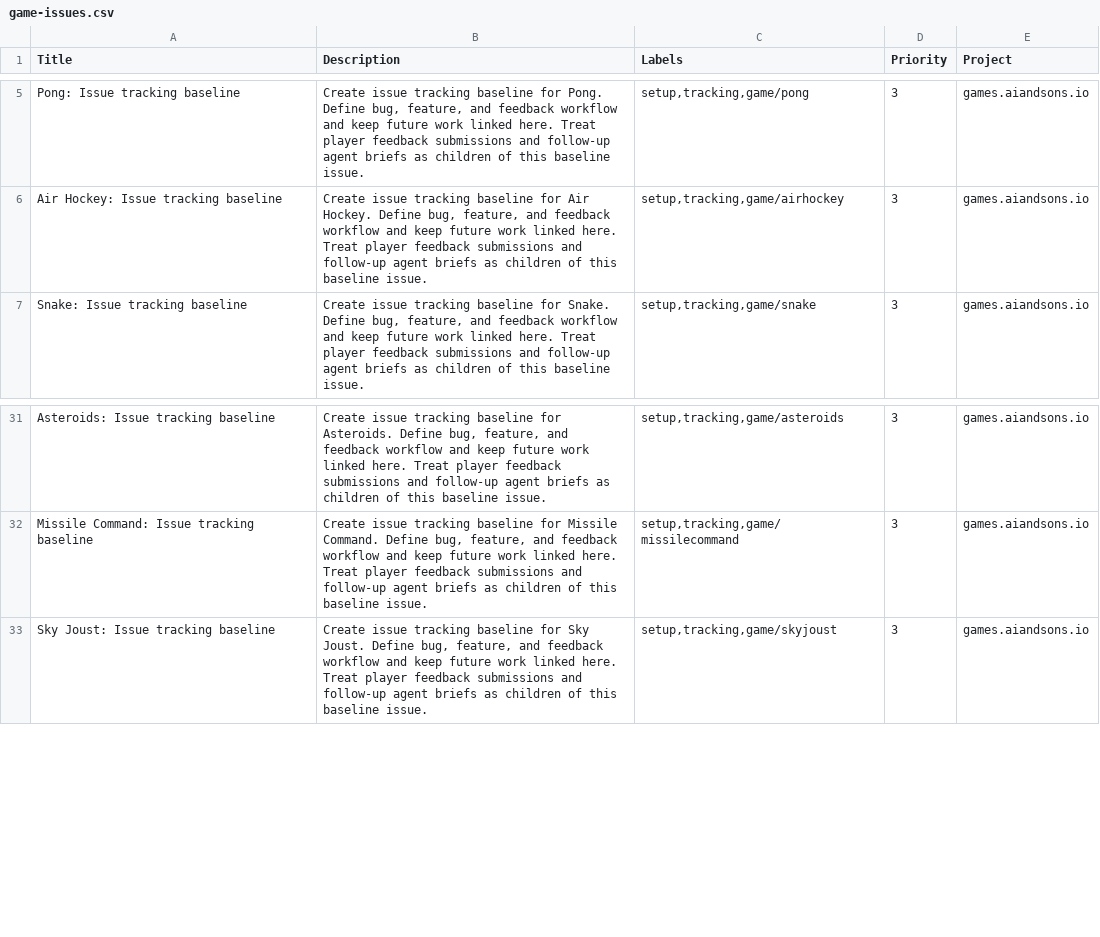
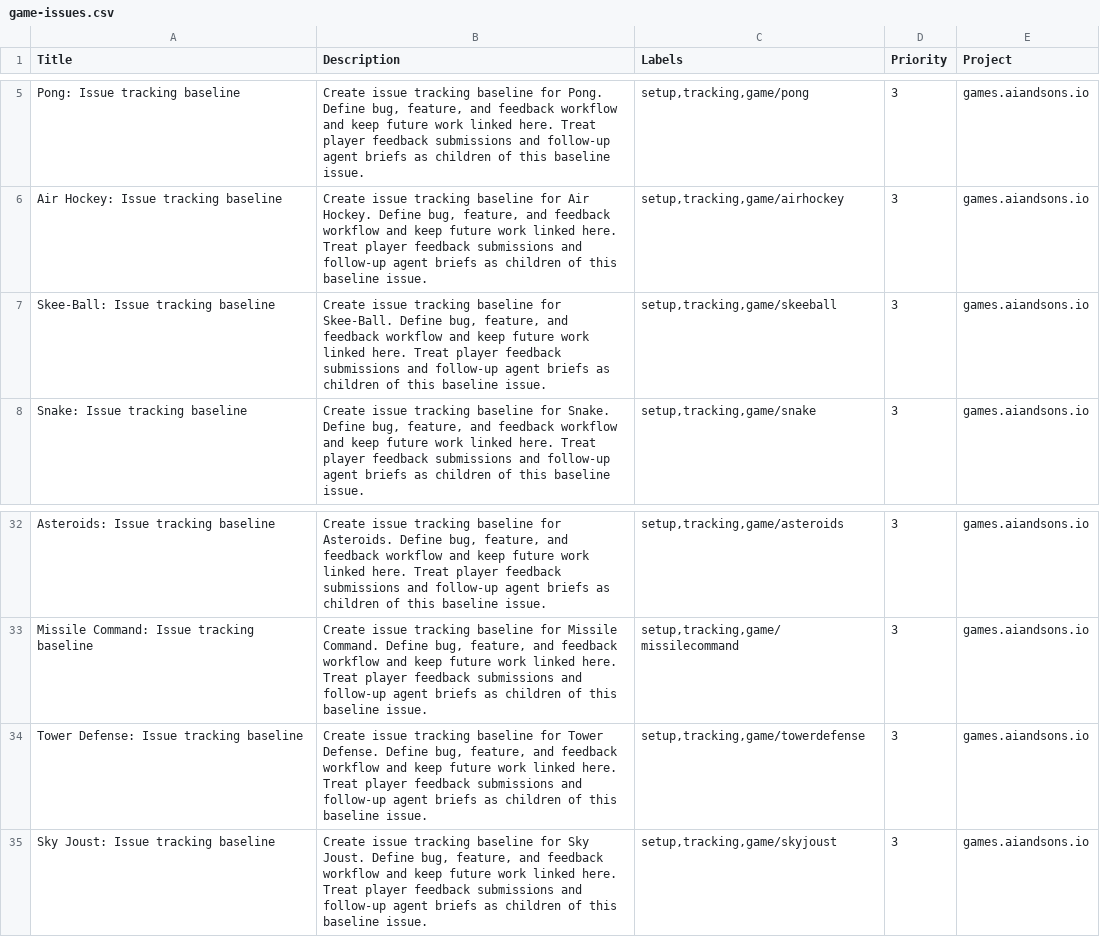
Before and after one commit to LEnc95/games.aiandsons.io, a CSV file: linear/game-issues.csv, drawn as a sheet; only a part is shown, gaps mark what is left out.

```diff
--- a/linear/game-issues.csv
+++ b/linear/game-issues.csv
@@ -6,2 +6,3 @@ Pong: Issue tracking baseline,"Create issue tracking baseline for Pong. Define b
 Air Hockey: Issue tracking baseline,"Create issue tracking baseline for Air Hockey. Define bug, feature, and feedback workflow and keep future work linked here. Treat player feedback submissions and follow-up agent briefs as children of this baseline issue.","setup,tracking,game/airhockey",3,games.aiandsons.io
+Skee-Ball: Issue tracking baseline,"Create issue tracking baseline for Skee-Ball. Define bug, feature, and feedback workflow and keep future work linked here. Treat player feedback submissions and follow-up agent briefs as children of this baseline issue.","setup,tracking,game/skeeball",3,games.aiandsons.io
 Snake: Issue tracking baseline,"Create issue tracking baseline for Snake. Define bug, feature, and feedback workflow and keep future work linked here. Treat player feedback submissions and follow-up agent briefs as children of this baseline issue.","setup,tracking,game/snake",3,games.aiandsons.io
@@ -32,2 +33,3 @@ Asteroids: Issue tracking baseline,"Create issue tracking baseline for Asteroids
 Missile Command: Issue tracking baseline,"Create issue tracking baseline for Missile Command. Define bug, feature, and feedback workflow and keep future work linked here. Treat player feedback submissions and follow-up agent briefs as children of this baseline issue.","setup,tracking,game/missilecommand",3,games.aiandsons.io
+Tower Defense: Issue tracking baseline,"Create issue tracking baseline for Tower Defense. Define bug, feature, and feedback workflow and keep future work linked here. Treat player feedback submissions and follow-up agent briefs as children of this baseline issue.","setup,tracking,game/towerdefense",3,games.aiandsons.io
 Sky Joust: Issue tracking baseline,"Create issue tracking baseline for Sky Joust. Define bug, feature, and feedback workflow and keep future work linked here. Treat player feedback submissions and follow-up agent briefs as children of this baseline issue.","setup,tracking,game/skyjoust",3,games.aiandsons.io
```
Also changed, not shown: 15 other files.
